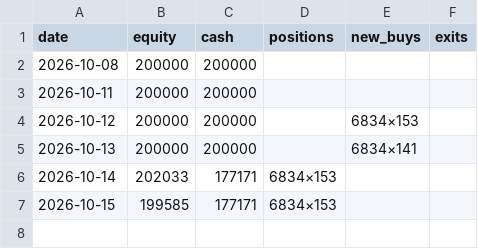
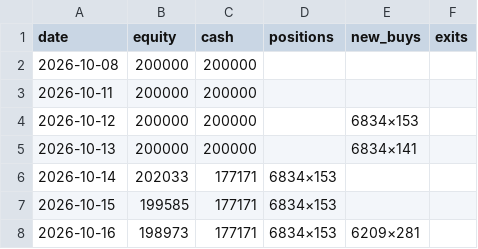
Before and after one commit to money509/tw-stock-backtest, a CSV file: signals/leader_paper_log.csv, drawn as a sheet.

```diff
--- a/signals/leader_paper_log.csv
+++ b/signals/leader_paper_log.csv
@@ -7 +7,2 @@
 2026-10-15,199585,177171,6834×153,,
+2026-10-16,198973,177171,6834×153,6209×281,
```
Also changed, not shown: 3 other files.
